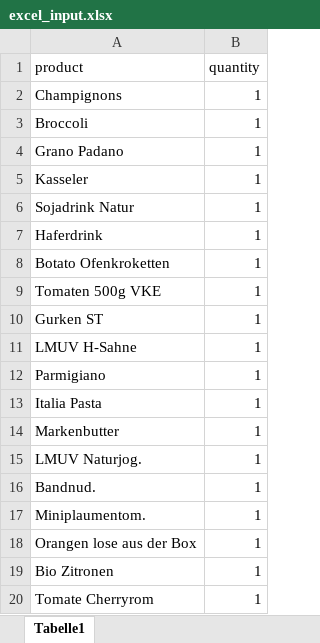
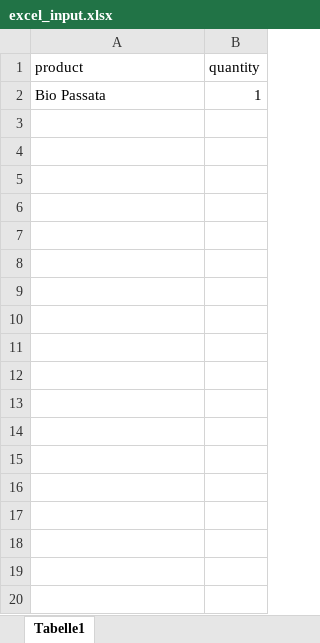
Before and after one commit to codesphere-cloud/large-language-example-app, an Excel workbook: excel_input.xlsx, sheet Tabelle1, drawn as a sheet; only a part is shown; values as stored, in another font and other column widths than the file's, no borders; removed rows and columns are numbered as before the commit, all else as after; the diff covers the shown part only; the diff names each change by its address in the sheet, - before the commit and + after, or states it on an @@ line.

```diff
--- a/excel_input.xlsx (sheet Tabelle1)
+++ b/excel_input.xlsx (sheet Tabelle1)
-row 2: Champignons | 1
-row 3: Broccoli | 1
-row 4: Grano Padano | 1
-row 5: Kasseler | 1
-row 6: Sojadrink Natur | 1
-row 7: Haferdrink | 1
-row 8: Botato Ofenkroketten | 1
-row 9: Tomaten 500g VKE | 1
-row 10: Gurken ST | 1
-row 11: LMUV H-Sahne | 1
-row 12: Parmigiano | 1
-A2 (product): Italia Pasta
+A2 (product): Bio Passata
-row 14: Markenbutter | 1
-row 15: LMUV Naturjog. | 1
-row 16: Bandnud. | 1
-row 17: Miniplaumentom. | 1
-row 18: Orangen lose aus der Box | 1
-row 19: Bio Zitronen | 1
-row 20: Tomate Cherryrom | 1
```
Also changed, not shown: 31 removed rows elsewhere in this sheet, grocery_mapping.xlsx, 5 other files.
